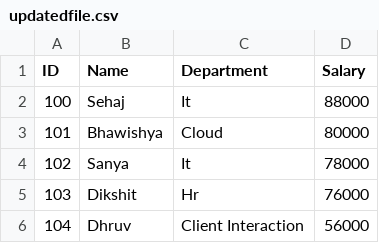
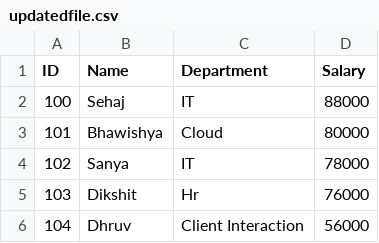
Before and after one commit to ssehaj8/java-csv, a CSV file: src/main/java/com/bridgelabz/intermidiateProblems/ModifyingFile/updatedfile.csv, drawn as a sheet.

Commit message:
[Sehajpreet] Add:Sort CSV Records by a Column

```diff
--- a/src/main/java/com/bridgelabz/intermidiateProblems/ModifyingFile/updatedfile.csv
+++ b/src/main/java/com/bridgelabz/intermidiateProblems/ModifyingFile/updatedfile.csv
@@ -1,5 +1,5 @@
 "ID"," Name"," Department"," Salary"
-"100"," Sehaj"," It"," 88000"
+"100"," Sehaj"," IT"," 88000"
 "101"," Bhawishya"," Cloud"," 80000"
-"102"," Sanya"," It"," 78000"
+"102"," Sanya"," IT"," 78000"
 "103"," Dikshit"," Hr"," 76000"
```
Also changed, not shown: 2 other files.
